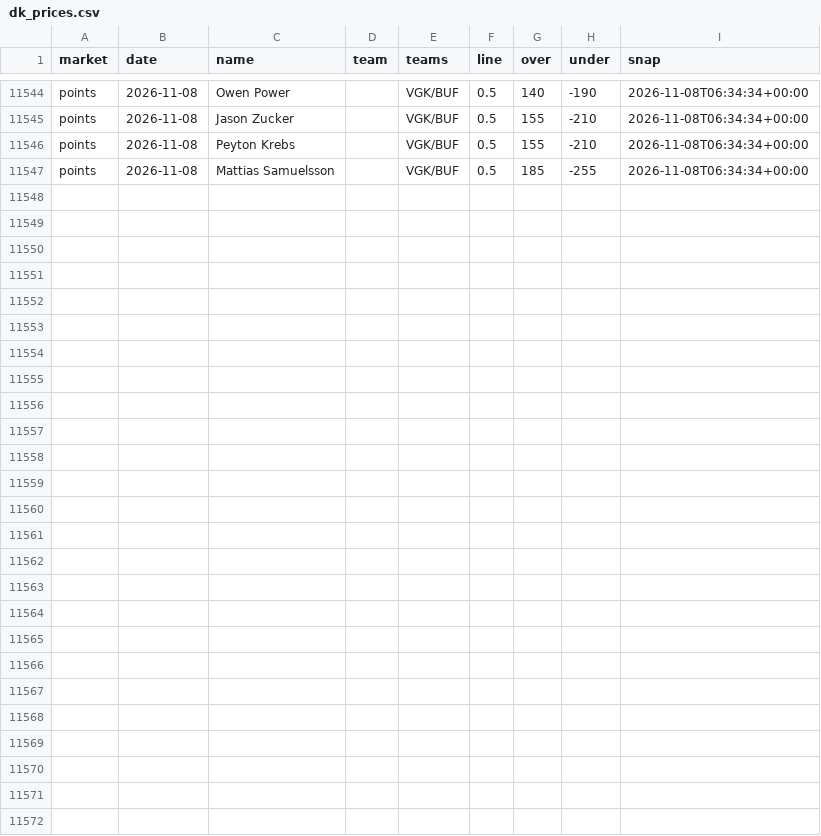
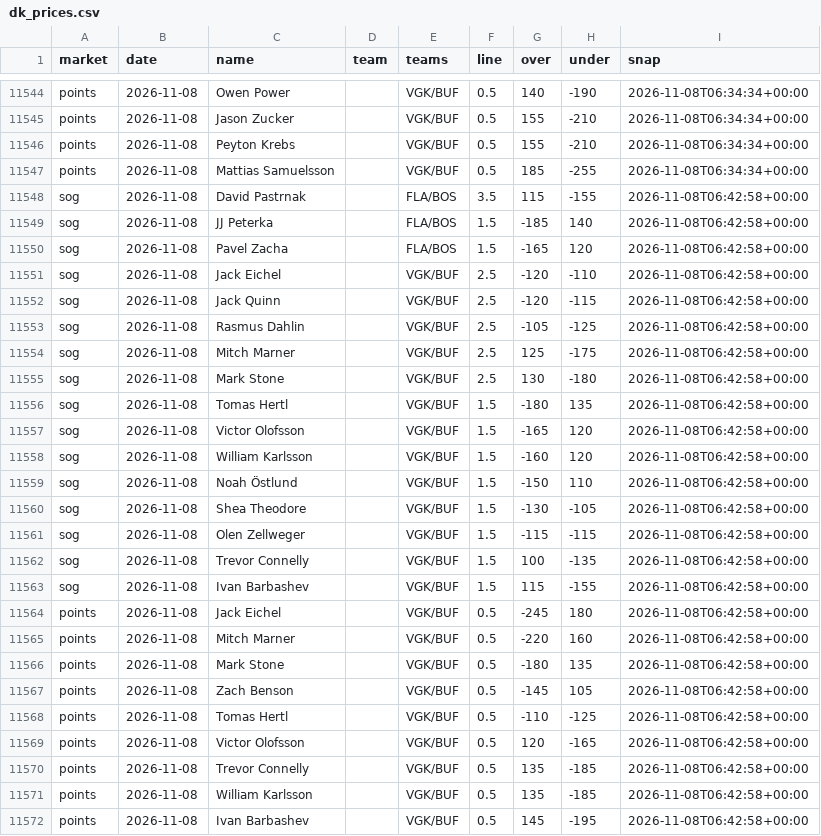
Before and after one commit to quinnrob11-sketch/qrob-nhl-goalie-model, a CSV file: model/data/dk_prices.csv, drawn as a sheet; only a part is shown, gaps mark what is left out; the diff names each change by its address in the sheet, - before the commit and + after, or states it on an @@ line.

```diff
--- a/model/data/dk_prices.csv
+++ b/model/data/dk_prices.csv
+row 11548: sog | 2026-11-08 | David Pastrnak |  | FLA/BOS | 3.5 | 115 | -155 | 2026-11-08T06:42:58+00:00
+row 11549: sog | 2026-11-08 | JJ Peterka |  | FLA/BOS | 1.5 | -185 | 140 | 2026-11-08T06:42:58+00:00
+row 11550: sog | 2026-11-08 | Pavel Zacha |  | FLA/BOS | 1.5 | -165 | 120 | 2026-11-08T06:42:58+00:00
+row 11551: sog | 2026-11-08 | Jack Eichel |  | VGK/BUF | 2.5 | -120 | -110 | 2026-11-08T06:42:58+00:00
+row 11552: sog | 2026-11-08 | Jack Quinn |  | VGK/BUF | 2.5 | -120 | -115 | 2026-11-08T06:42:58+00:00
+row 11553: sog | 2026-11-08 | Rasmus Dahlin |  | VGK/BUF | 2.5 | -105 | -125 | 2026-11-08T06:42:58+00:00
+row 11554: sog | 2026-11-08 | Mitch Marner |  | VGK/BUF | 2.5 | 125 | -175 | 2026-11-08T06:42:58+00:00
+row 11555: sog | 2026-11-08 | Mark Stone |  | VGK/BUF | 2.5 | 130 | -180 | 2026-11-08T06:42:58+00:00
+row 11556: sog | 2026-11-08 | Tomas Hertl |  | VGK/BUF | 1.5 | -180 | 135 | 2026-11-08T06:42:58+00:00
+row 11557: sog | 2026-11-08 | Victor Olofsson |  | VGK/BUF | 1.5 | -165 | 120 | 2026-11-08T06:42:58+00:00
+row 11558: sog | 2026-11-08 | William Karlsson |  | VGK/BUF | 1.5 | -160 | 120 | 2026-11-08T06:42:58+00:00
+row 11559: sog | 2026-11-08 | Noah Östlund |  | VGK/BUF | 1.5 | -150 | 110 | 2026-11-08T06:42:58+00:00
+row 11560: sog | 2026-11-08 | Shea Theodore |  | VGK/BUF | 1.5 | -130 | -105 | 2026-11-08T06:42:58+00:00
+row 11561: sog | 2026-11-08 | Olen Zellweger |  | VGK/BUF | 1.5 | -115 | -115 | 2026-11-08T06:42:58+00:00
+row 11562: sog | 2026-11-08 | Trevor Connelly |  | VGK/BUF | 1.5 | 100 | -135 | 2026-11-08T06:42:58+00:00
+row 11563: sog | 2026-11-08 | Ivan Barbashev |  | VGK/BUF | 1.5 | 115 | -155 | 2026-11-08T06:42:58+00:00
+row 11564: points | 2026-11-08 | Jack Eichel |  | VGK/BUF | 0.5 | -245 | 180 | 2026-11-08T06:42:58+00:00
+row 11565: points | 2026-11-08 | Mitch Marner |  | VGK/BUF | 0.5 | -220 | 160 | 2026-11-08T06:42:58+00:00
+row 11566: points | 2026-11-08 | Mark Stone |  | VGK/BUF | 0.5 | -180 | 135 | 2026-11-08T06:42:58+00:00
+row 11567: points | 2026-11-08 | Zach Benson |  | VGK/BUF | 0.5 | -145 | 105 | 2026-11-08T06:42:58+00:00
+row 11568: points | 2026-11-08 | Tomas Hertl |  | VGK/BUF | 0.5 | -110 | -125 | 2026-11-08T06:42:58+00:00
+row 11569: points | 2026-11-08 | Victor Olofsson |  | VGK/BUF | 0.5 | 120 | -165 | 2026-11-08T06:42:58+00:00
+row 11570: points | 2026-11-08 | Trevor Connelly |  | VGK/BUF | 0.5 | 135 | -185 | 2026-11-08T06:42:58+00:00
+row 11571: points | 2026-11-08 | William Karlsson |  | VGK/BUF | 0.5 | 135 | -185 | 2026-11-08T06:42:58+00:00
+row 11572: points | 2026-11-08 | Ivan Barbashev |  | VGK/BUF | 0.5 | 145 | -195 | 2026-11-08T06:42:58+00:00
```
Also changed, not shown: model/data/legs.csv, 9 other files.
